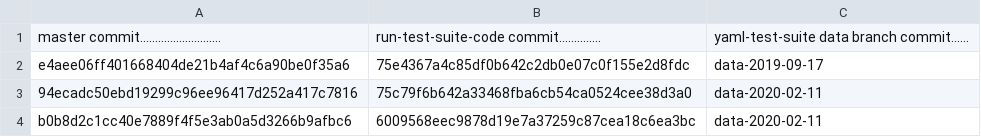
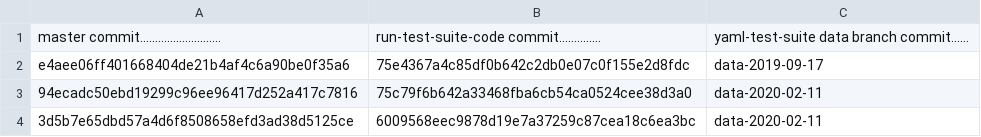
Before and after one commit to yaml/libyaml, a TSV file: conf/pin.tsv, drawn as a sheet.

Commit message:
Fix commit sha (was changed because of merging via Web UI)
:(

```diff
--- a/conf/pin.tsv
+++ b/conf/pin.tsv
@@ -3,2 +3,2 @@ e4aee06ff401668404de21b4af4c6a90be0f35a6	75e4367a4c85df0b642c2db0e07c0f155e2d8fd
 94ecadc50ebd19299c96ee96417d252a417c7816	75c79f6b642a33468fba6cb54ca0524cee38d3a0	data-2020-02-11
-b0b8d2c1cc40e7889f4f5e3ab0a5d3266b9afbc6	6009568eec9878d19e7a37259c87cea18c6ea3bc	data-2020-02-11
+3d5b7e65dbd57a4d6f8508658efd3ad38d5125ce	6009568eec9878d19e7a37259c87cea18c6ea3bc	data-2020-02-11
```
